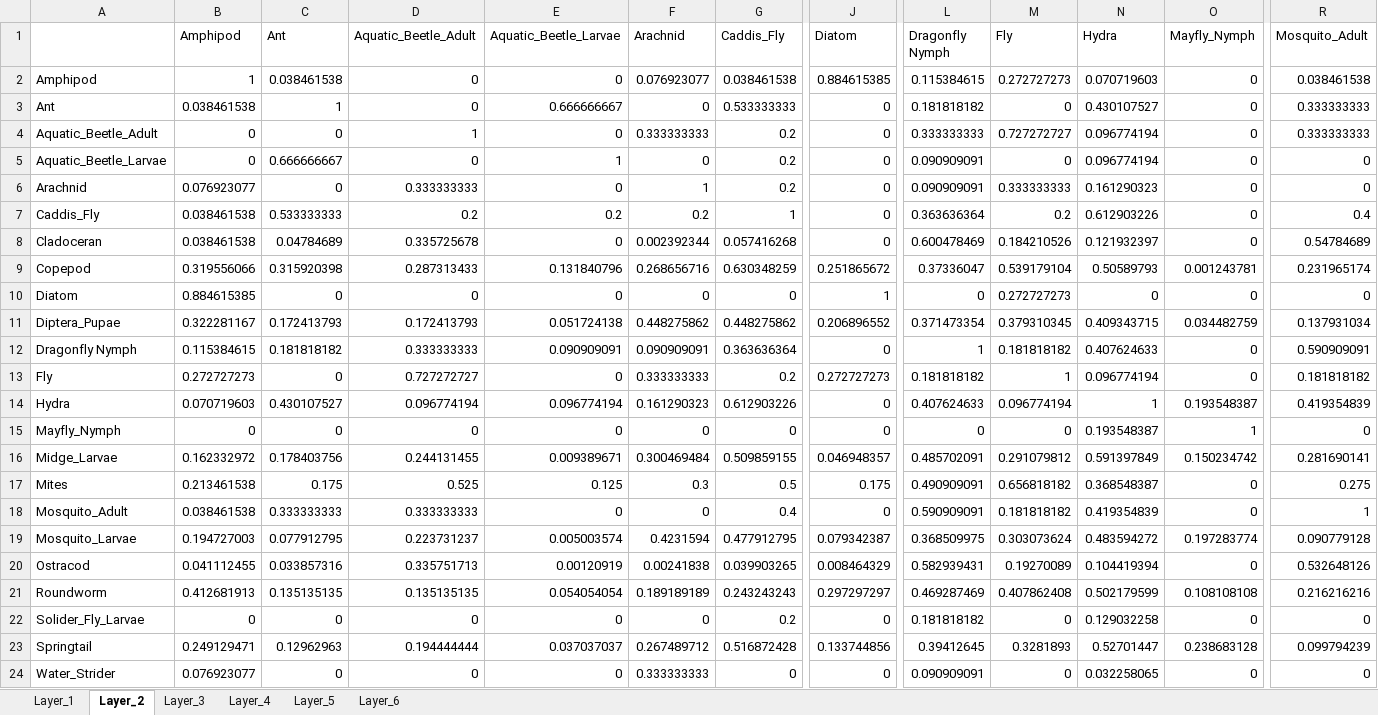
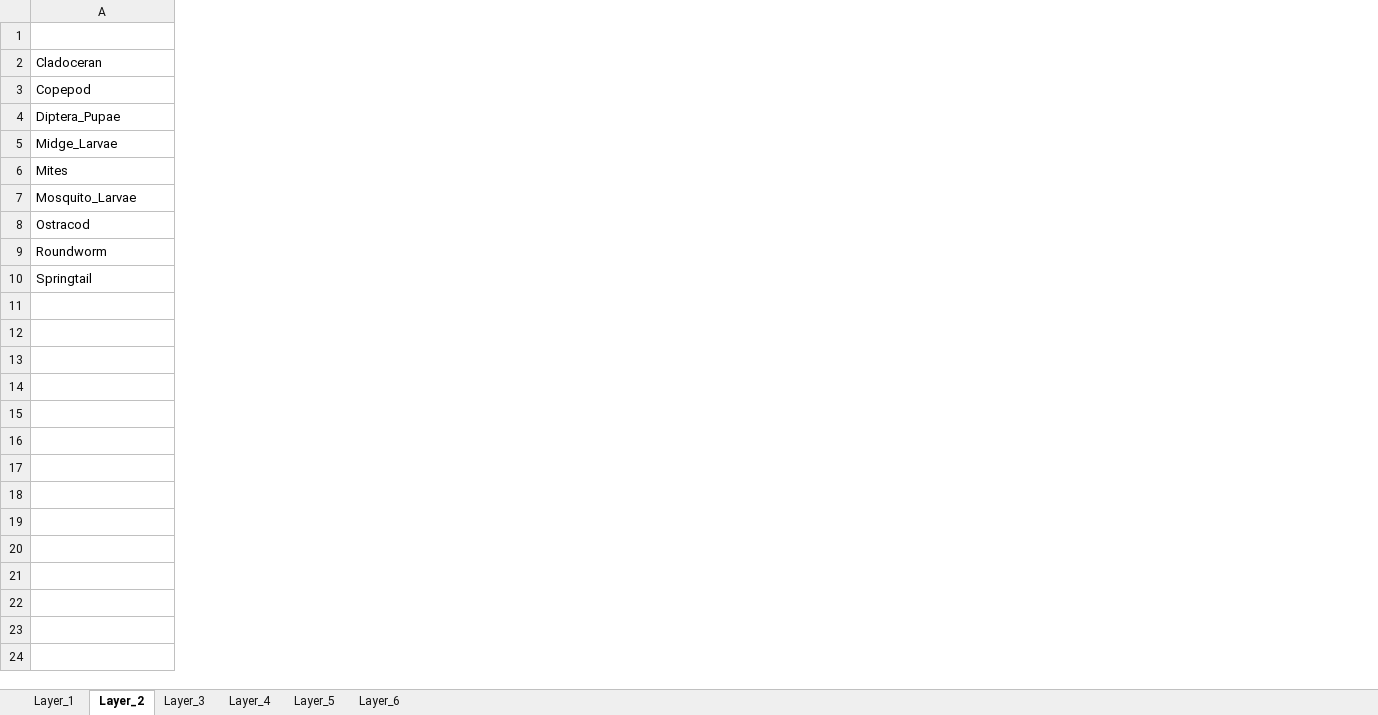
Before and after one commit to IsopodFan/Fall2025PoolsAnalysis, an Excel workbook: NOestimatesReg.xlsx, sheet Layer_2, drawn as a sheet; only a part is shown, gaps mark what is left out; values as stored, in another font and other column widths than the file's, no borders; rows hold the shown columns only; the diff covers the shown part only; the diff names each change by its address in the sheet, - before the commit and + after, or states it on an @@ line.

```diff
--- a/NOestimatesReg.xlsx (sheet Layer_2)
+++ b/NOestimatesReg.xlsx (sheet Layer_2)
-column B (Amphipod), rows 8-9: 0.038461538 | 0.319556066; row 11: 0.322281167; rows 16-17: 0.162332972 | 0.213461538; rows 19-21: 0.194727003 | 0.041112455 | 0.412681913; row 23: 0.249129471
-column C (Ant), rows 8-9: 0.04784689 | 0.315920398; row 11: 0.172413793; rows 16-17: 0.178403756 | 0.175; rows 19-21: 0.077912795 | 0.033857316 | 0.135135135; row 23: 0.12962963
-column D (Aquatic_Beetle_Adult), rows 8-9: 0.335725678 | 0.287313433; row 11: 0.172413793; rows 16-17: 0.244131455 | 0.525; rows 19-21: 0.223731237 | 0.335751713 | 0.135135135; row 23: 0.194444444
-column E (Aquatic_Beetle_Larvae), rows 8-9: 0 | 0.131840796; row 11: 0.051724138; rows 16-17: 0.009389671 | 0.125; rows 19-21: 0.005003574 | 0.00120919 | 0.054054054; row 23: 0.037037037
-column F (Arachnid), rows 8-9: 0.002392344 | 0.268656716; row 11: 0.448275862; rows 16-17: 0.300469484 | 0.3; rows 19-21: 0.4231594 | 0.00241838 | 0.189189189; row 23: 0.267489712
-column G (Caddis_Fly), rows 8-9: 0.057416268 | 0.630348259; row 11: 0.448275862; rows 16-17: 0.509859155 | 0.5; rows 19-21: 0.477912795 | 0.039903265 | 0.243243243; row 23: 0.516872428
-column J (Diatom), rows 8-9: 0 | 0.251865672; row 11: 0.206896552; rows 16-17: 0.046948357 | 0.175; rows 19-21: 0.079342387 | 0.008464329 | 0.297297297; row 23: 0.133744856
-column L (Dragonfly Nymph), rows 8-9: 0.600478469 | 0.37336047; row 11: 0.371473354; rows 16-17: 0.485702091 | 0.490909091; rows 19-21: 0.368509975 | 0.582939431 | 0.469287469; row 23: 0.39412645
-column M (Fly), rows 8-9: 0.184210526 | 0.539179104; row 11: 0.379310345; rows 16-17: 0.291079812 | 0.656818182; rows 19-21: 0.303073624 | 0.19270089 | 0.407862408; row 23: 0.3281893
-column N (Hydra), rows 8-9: 0.121932397 | 0.50589793; row 11: 0.409343715; rows 16-17: 0.591397849 | 0.368548387; rows 19-21: 0.483594272 | 0.104419394 | 0.502179599; row 23: 0.52701447
-column O (Mayfly_Nymph), rows 8-9: 0 | 0.001243781; row 11: 0.034482759; rows 16-17: 0.150234742 | 0; rows 19-21: 0.197283774 | 0 | 0.108108108; row 23: 0.238683128
-column R (Mosquito_Adult), rows 8-9: 0.54784689 | 0.231965174; row 11: 0.137931034; rows 16-17: 0.281690141 | 0.275; rows 19-21: 0.090779128 | 0.532648126 | 0.216216216; row 23: 0.099794239
-row 2: Amphipod | 1 | 0.038461538 | 0 | 0 | 0.076923077 | 0.038461538 | 0.884615385 | 0.115384615 | 0.272727273 | 0.070719603 | 0 | 0.038461538
-row 3: Ant | 0.038461538 | 1 | 0 | 0.666666667 | 0 | 0.533333333 | 0 | 0.181818182 | 0 | 0.430107527 | 0 | 0.333333333
-row 4: Aquatic_Beetle_Adult | 0 | 0 | 1 | 0 | 0.333333333 | 0.2 | 0 | 0.333333333 | 0.727272727 | 0.096774194 | 0 | 0.333333333
-row 5: Aquatic_Beetle_Larvae | 0 | 0.666666667 | 0 | 1 | 0 | 0.2 | 0 | 0.090909091 | 0 | 0.096774194 | 0 | 0
-row 6: Arachnid | 0.076923077 | 0 | 0.333333333 | 0 | 1 | 0.2 | 0 | 0.090909091 | 0.333333333 | 0.161290323 | 0 | 0
-row 7: Caddis_Fly | 0.038461538 | 0.533333333 | 0.2 | 0.2 | 0.2 | 1 | 0 | 0.363636364 | 0.2 | 0.612903226 | 0 | 0.4
-row 10: Diatom | 0.884615385 | 0 | 0 | 0 | 0 | 0 | 1 | 0 | 0.272727273 | 0 | 0 | 0
-row 12: Dragonfly Nymph | 0.115384615 | 0.181818182 | 0.333333333 | 0.090909091 | 0.090909091 | 0.363636364 | 0 | 1 | 0.181818182 | 0.407624633 | 0 | 0.590909091
-row 13: Fly | 0.272727273 | 0 | 0.727272727 | 0 | 0.333333333 | 0.2 | 0.272727273 | 0.181818182 | 1 | 0.096774194 | 0 | 0.181818182
-row 14: Hydra | 0.070719603 | 0.430107527 | 0.096774194 | 0.096774194 | 0.161290323 | 0.612903226 | 0 | 0.407624633 | 0.096774194 | 1 | 0.193548387 | 0.419354839
-row 15: Mayfly_Nymph | 0 | 0 | 0 | 0 | 0 | 0 | 0 | 0 | 0 | 0.193548387 | 1 | 0
-row 18: Mosquito_Adult | 0.038461538 | 0.333333333 | 0.333333333 | 0 | 0 | 0.4 | 0 | 0.590909091 | 0.181818182 | 0.419354839 | 0 | 1
-row 22: Solider_Fly_Larvae | 0 | 0 | 0 | 0 | 0 | 0.2 | 0 | 0.181818182 | 0 | 0.129032258 | 0 | 0
-row 24: Water_Strider | 0.076923077 | 0 | 0 | 0 | 0.333333333 | 0 | 0 | 0.090909091 | 0 | 0.032258065 | 0 | 0
```
Also changed, not shown: 2 removed columns elsewhere in this sheet, sheet Layer_6, sheet Layer_1, sheet Layer_4, sheet Layer_5, sheet Layer_3, EstsAndpValues02.xlsx, EstsAndpValuesReg.xlsx, 4 other files.
